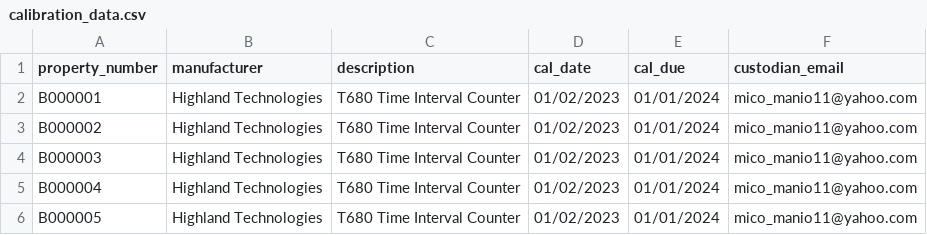
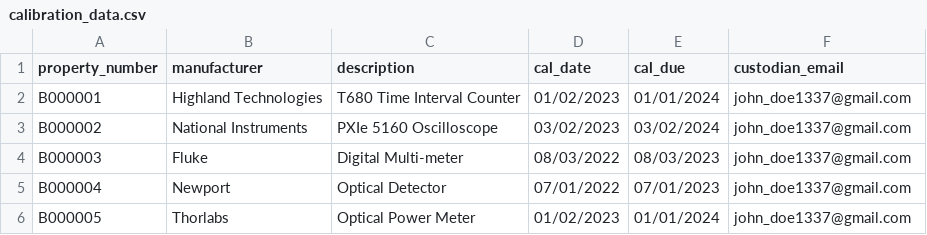
Before and after one commit to Falaffle/NCLAB_Capstone, a CSV file: calibration_data.csv, drawn as a sheet.

```diff
--- a/calibration_data.csv
+++ b/calibration_data.csv
@@ -1,6 +1,6 @@
 property_number,manufacturer,description,cal_date,cal_due,custodian_email
-B000001,Highland Technologies,T680 Time Interval Counter,01/02/2023,01/01/2024,mico_manio11@yahoo.com
-B000002,Highland Technologies,T680 Time Interval Counter,01/02/2023,01/01/2024,mico_manio11@yahoo.com
-B000003,Highland Technologies,T680 Time Interval Counter,01/02/2023,01/01/2024,mico_manio11@yahoo.com
-B000004,Highland Technologies,T680 Time Interval Counter,01/02/2023,01/01/2024,mico_manio11@yahoo.com
-B000005,Highland Technologies,T680 Time Interval Counter,01/02/2023,01/01/2024,mico_manio11@yahoo.com
+B000001,Highland Technologies,T680 Time Interval Counter,01/02/2023,01/01/2024,john_doe1337@gmail.com
+B000002,National Instruments,PXIe 5160 Oscilloscope,03/02/2023,03/02/2024,john_doe1337@gmail.com
+B000003,Fluke,Digital Multi-meter,08/03/2022,08/03/2023,john_doe1337@gmail.com
+B000004,Newport,Optical Detector,07/01/2022,07/01/2023,john_doe1337@gmail.com
+B000005,Thorlabs,Optical Power Meter,01/02/2023,01/01/2024,john_doe1337@gmail.com
```
Also changed, not shown: 2 other files.
